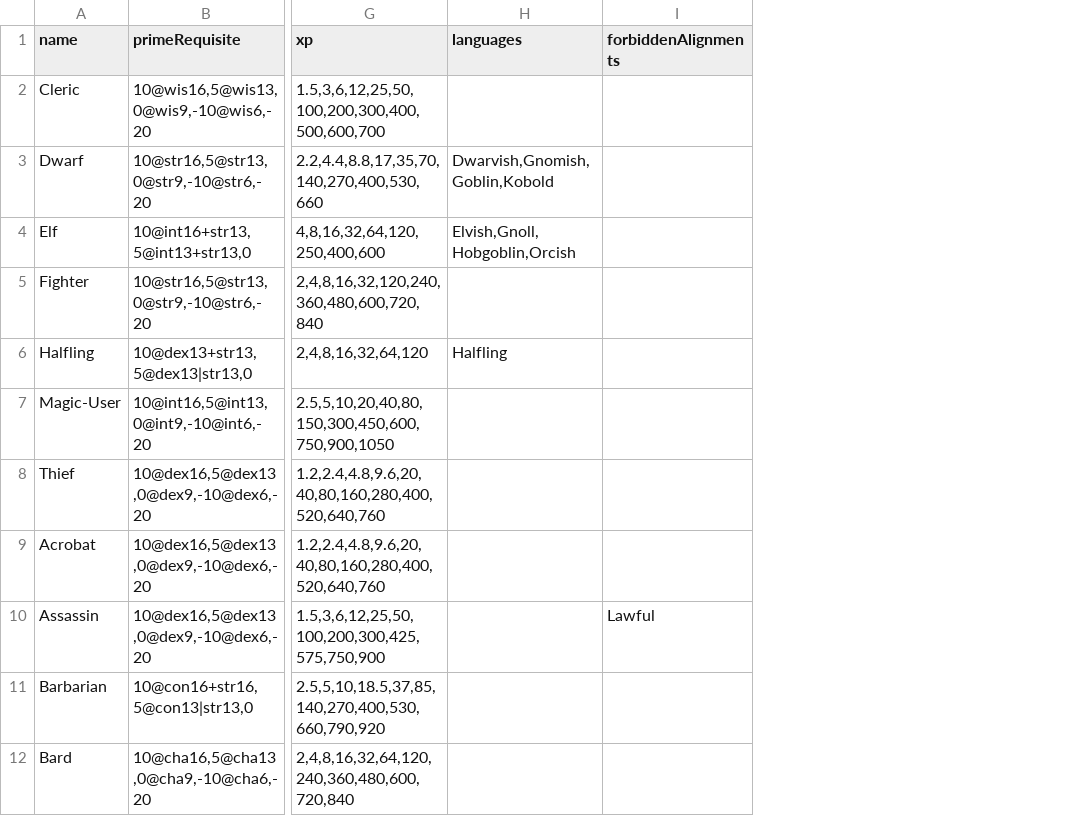
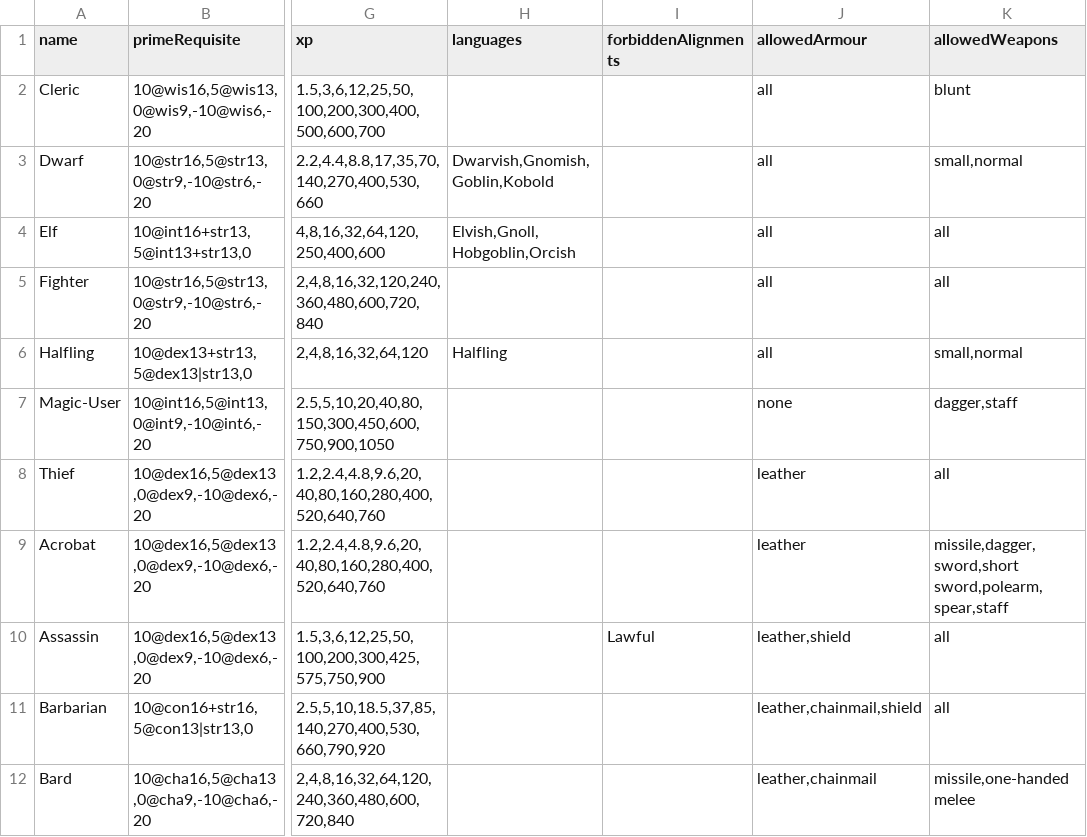
Before and after one commit to jozef-mitro/jozef-mitro.github.io, a CSV file: data/ose-classes-data.csv, drawn as a sheet; only a part is shown, gaps mark what is left out; the diff names each change by its address in the sheet, - before the commit and + after, or states it on an @@ line.

```diff
--- a/data/ose-classes-data.csv
+++ b/data/ose-classes-data.csv
+column J (allowedArmour), rows 2-12: all | all | all | all | all | none | leather | leather | leather,shield | leather,chainmail,shield | leather,chainmail
+column K (allowedWeapons), rows 2-12: blunt | small,normal | all | all | small,normal | dagger,staff | all | missile,dagger,sword,short sword,polearm,spear,staff | all | all | missile,one-handed melee
```
Also changed, not shown: 4 other files.
